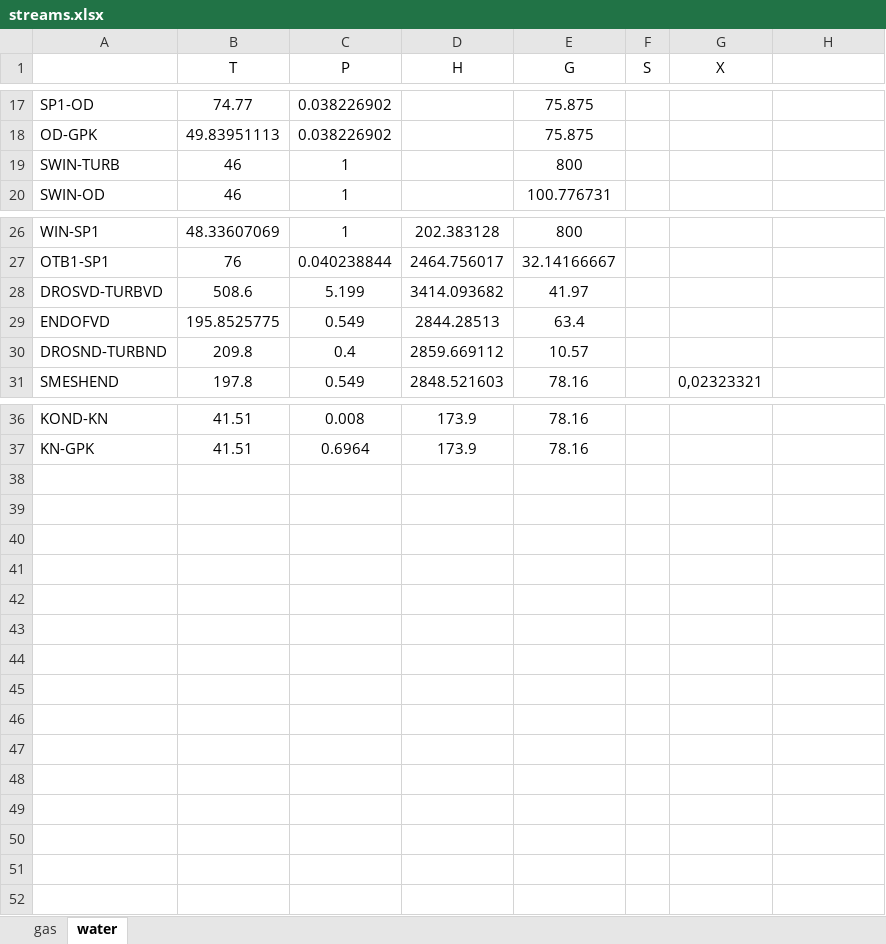
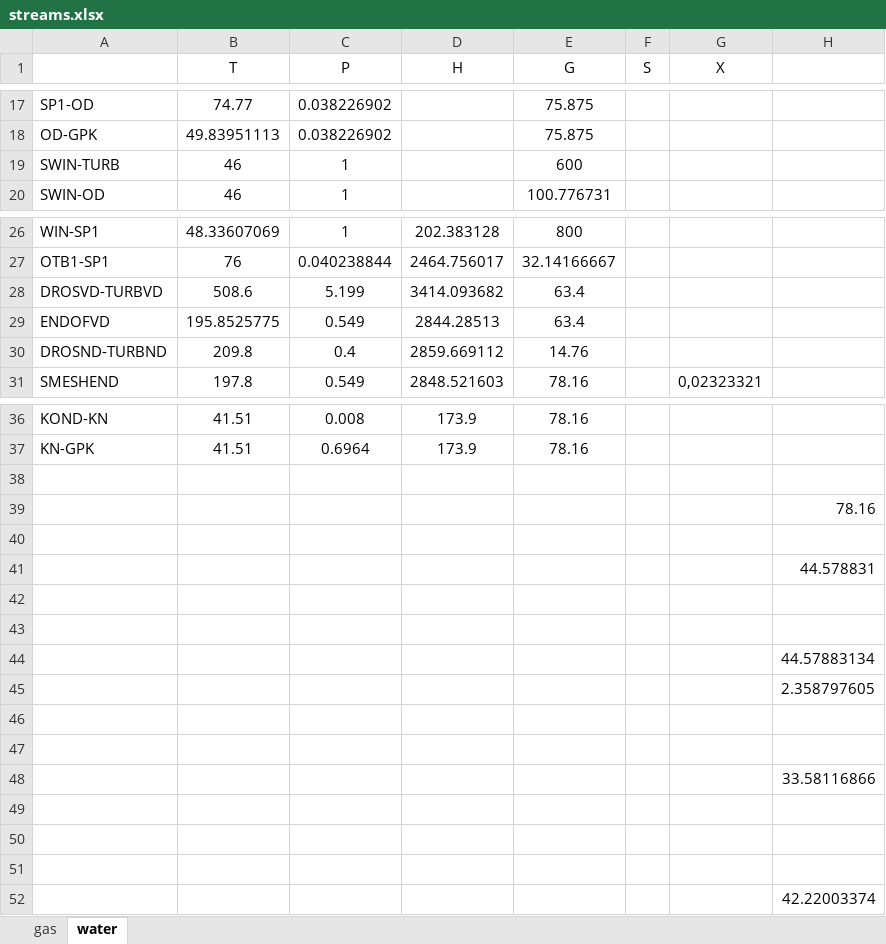
Before and after one commit to maksimovia/GZ, an Excel workbook: streams.xlsx, sheet water, drawn as a sheet; only a part is shown, gaps mark what is left out; values as stored, in another font and other column widths than the file's, no borders; the diff names each change by its address in the sheet, - before the commit and + after, or states it on an @@ line.

```diff
--- a/streams.xlsx (sheet water)
+++ b/streams.xlsx (sheet water)
-E19 (G): 800
+E19 (G): 600
-E28 (G): 41.97
+E28 (G): 63.4
-E30 (G): 10.57
+E30 (G): 14.76
+row 38: (empty)
+row 39:  |  |  |  |  |  |  | 78.16
+row 40: (empty)
+row 41:  |  |  |  |  |  |  | 44.578831
+row 42: (empty)
+row 43: (empty)
+row 44:  |  |  |  |  |  |  | 44.57883134
+row 45:  |  |  |  |  |  |  | 2.358797605
+row 46: (empty)
+row 47: (empty)
+row 48:  |  |  |  |  |  |  | 33.58116866
+row 49: (empty)
+row 50: (empty)
+row 51: (empty)
+row 52:  |  |  |  |  |  |  | 42.22003374
```
Also changed, not shown: input.xlsx, Модель ПГУ-220Т.xlsm, 5 other files.
